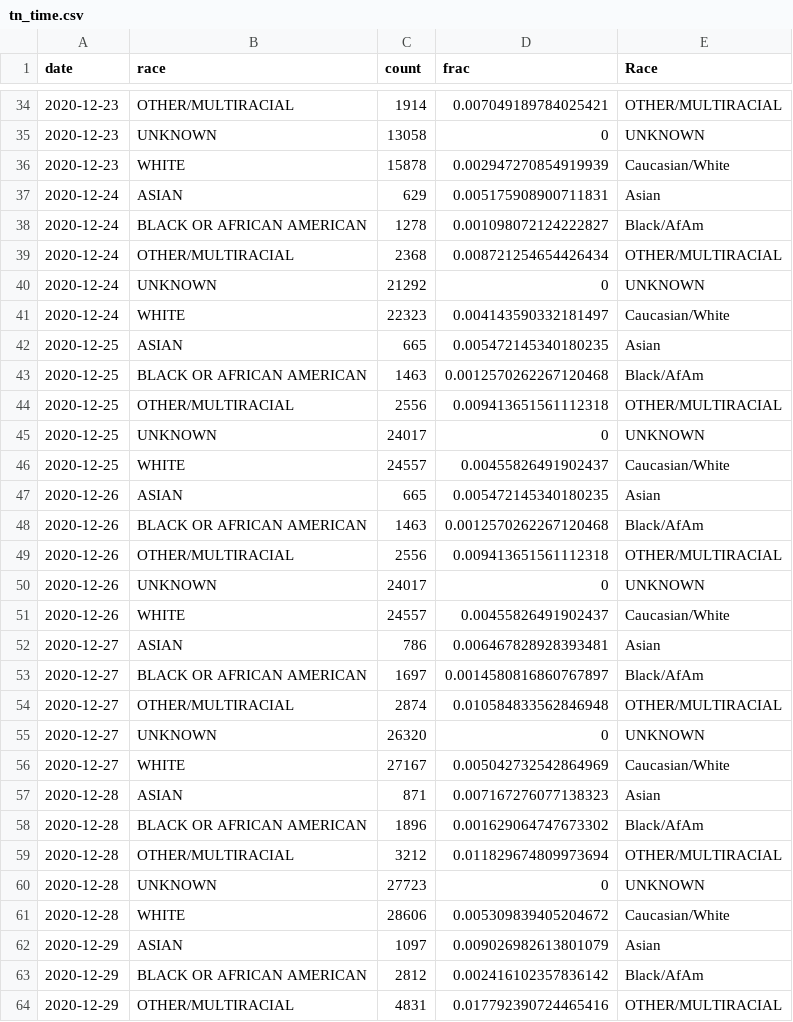
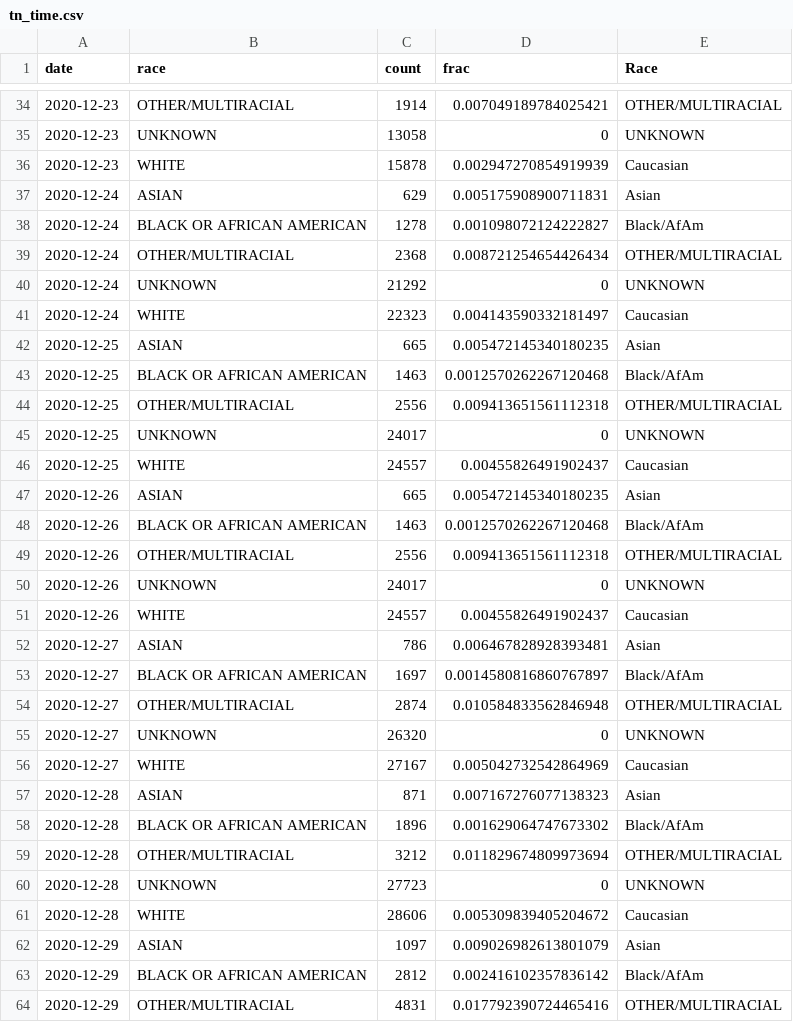
Before and after one commit to stat231-s21/Blog-library-cleanverse, a CSV file: tn_time.csv, drawn as a sheet; only a part is shown, gaps mark what is left out; the diff covers the shown part only.

```diff
--- a/tn_time.csv
+++ b/tn_time.csv
@@ -35,3 +35,3 @@ date,race,count,frac,Race
 2020-12-23,UNKNOWN,13058,0,UNKNOWN
-2020-12-23,WHITE,15878,0.002947270854919939,Caucasian/White
+2020-12-23,WHITE,15878,0.002947270854919939,Caucasian
 2020-12-24,ASIAN,629,0.005175908900711831,Asian
@@ -40,3 +40,3 @@ date,race,count,frac,Race
 2020-12-24,UNKNOWN,21292,0,UNKNOWN
-2020-12-24,WHITE,22323,0.004143590332181497,Caucasian/White
+2020-12-24,WHITE,22323,0.004143590332181497,Caucasian
 2020-12-25,ASIAN,665,0.005472145340180235,Asian
@@ -45,3 +45,3 @@ date,race,count,frac,Race
 2020-12-25,UNKNOWN,24017,0,UNKNOWN
-2020-12-25,WHITE,24557,0.00455826491902437,Caucasian/White
+2020-12-25,WHITE,24557,0.00455826491902437,Caucasian
 2020-12-26,ASIAN,665,0.005472145340180235,Asian
@@ -50,3 +50,3 @@ date,race,count,frac,Race
 2020-12-26,UNKNOWN,24017,0,UNKNOWN
-2020-12-26,WHITE,24557,0.00455826491902437,Caucasian/White
+2020-12-26,WHITE,24557,0.00455826491902437,Caucasian
 2020-12-27,ASIAN,786,0.006467828928393481,Asian
@@ -55,3 +55,3 @@ date,race,count,frac,Race
 2020-12-27,UNKNOWN,26320,0,UNKNOWN
-2020-12-27,WHITE,27167,0.005042732542864969,Caucasian/White
+2020-12-27,WHITE,27167,0.005042732542864969,Caucasian
 2020-12-28,ASIAN,871,0.007167276077138323,Asian
@@ -60,3 +60,3 @@ date,race,count,frac,Race
 2020-12-28,UNKNOWN,27723,0,UNKNOWN
-2020-12-28,WHITE,28606,0.005309839405204672,Caucasian/White
+2020-12-28,WHITE,28606,0.005309839405204672,Caucasian
 2020-12-29,ASIAN,1097,0.009026982613801079,Asian
```
Also changed, not shown: 126 edited cells elsewhere in this file, ca_time.csv, 3 other files.
